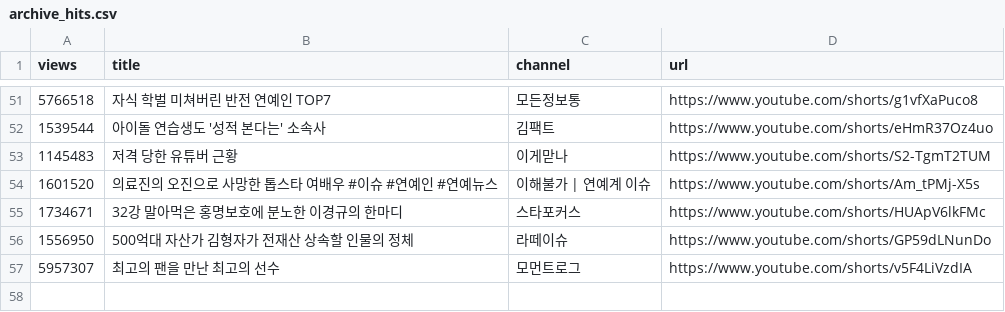
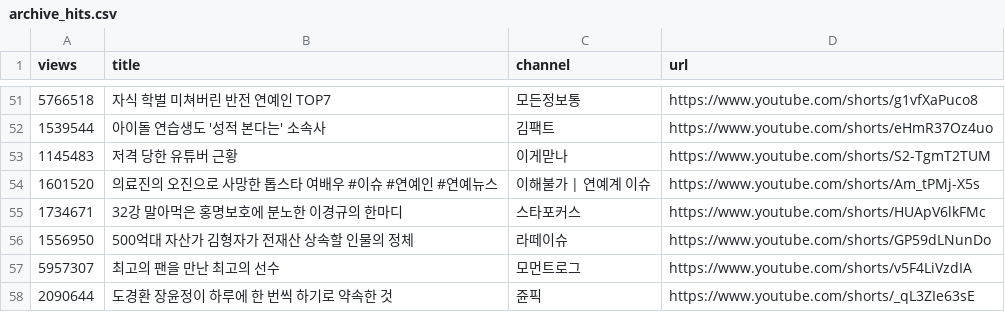
Before and after one commit to gguzze-code/yt-trend, a CSV file: docs/data/archive_hits.csv, drawn as a sheet; only a part is shown, gaps mark what is left out; the diff names each change by its address in the sheet, - before the commit and + after, or states it on an @@ line.

```diff
--- a/docs/data/archive_hits.csv
+++ b/docs/data/archive_hits.csv
+row 58: 2090644 | 도경환 장윤정이 하루에 한 번씩 하기로 약속한 것 | 쥰픽 | https://www.youtube.com/shorts/_qL3ZIe63sE
```
Also changed, not shown: 4 other files.
